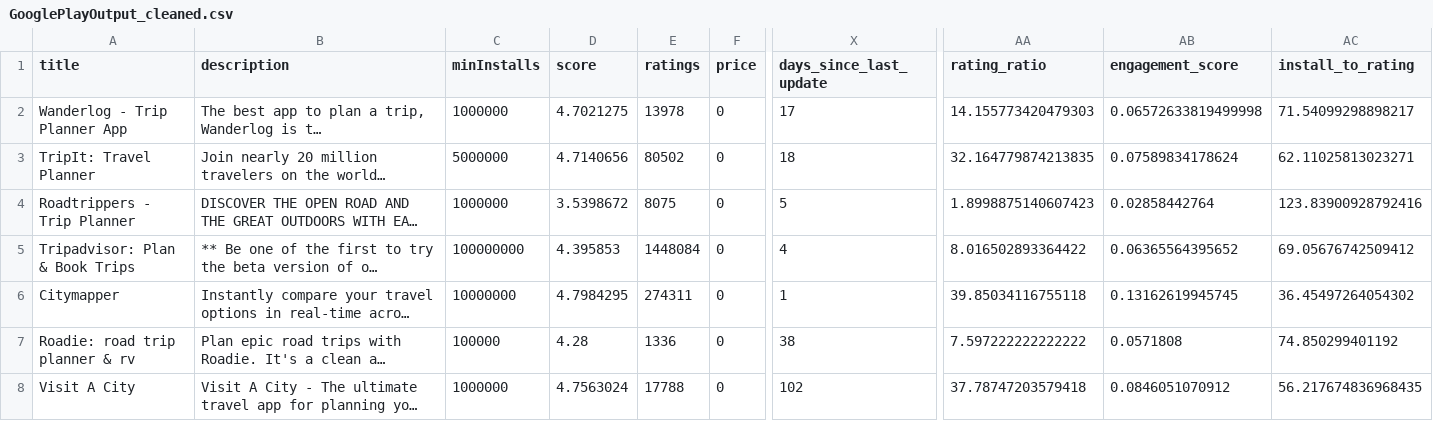
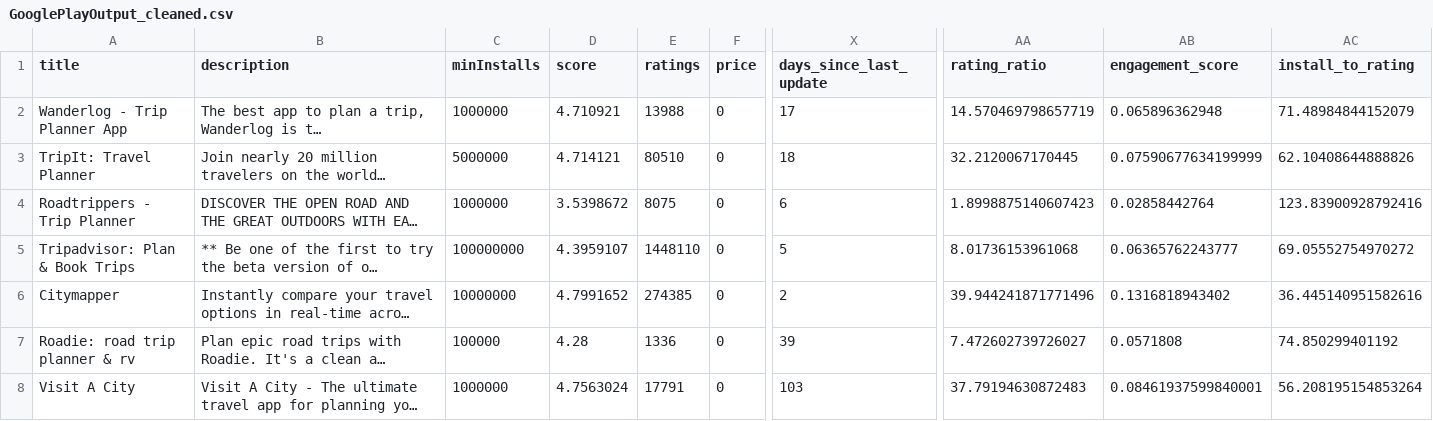
Before and after one commit to Robology-Github/app-scraper-dp, a CSV file: GooglePlayOutput_cleaned.csv, drawn as a sheet; only a part is shown, gaps mark what is left out; long unchanged cells end in …; the diff covers the shown part only; the diff names each change by its address in the sheet, - before the commit and + after, or states it on an @@ line.

```diff
--- a/GooglePlayOutput_cleaned.csv
+++ b/GooglePlayOutput_cleaned.csv
-D2 (score): 4.7021275
+D2 (score): 4.710921
-E2 (ratings): 13978
+E2 (ratings): 13988
-AA2 (rating_ratio): 14.155773420479303
+AA2 (rating_ratio): 14.570469798657719
-AB2 (engagement_score): 0.06572633819499998
+AB2 (engagement_score): 0.065896362948
-AC2 (install_to_rating): 71.54099298898217
+AC2 (install_to_rating): 71.48984844152079
-D3 (score): 4.7140656
+D3 (score): 4.714121
-E3 (ratings): 80502
+E3 (ratings): 80510
-AA3 (rating_ratio): 32.164779874213835
+AA3 (rating_ratio): 32.2120067170445
-AB3 (engagement_score): 0.07589834178624
+AB3 (engagement_score): 0.07590677634199999
-AC3 (install_to_rating): 62.11025813023271
+AC3 (install_to_rating): 62.10408644888826
-X4 (days_since_last_update): 5
+X4 (days_since_last_update): 6
-D5 (score): 4.395853
+D5 (score): 4.3959107
-E5 (ratings): 1448084
+E5 (ratings): 1448110
-X5 (days_since_last_update): 4
+X5 (days_since_last_update): 5
-AA5 (rating_ratio): 8.016502893364422
+AA5 (rating_ratio): 8.01736153961068
-AB5 (engagement_score): 0.06365564395652
+AB5 (engagement_score): 0.06365762243777
-AC5 (install_to_rating): 69.05676742509412
+AC5 (install_to_rating): 69.05552754970272
-D6 (score): 4.7984295
+D6 (score): 4.7991652
-E6 (ratings): 274311
+E6 (ratings): 274385
-X6 (days_since_last_update): 1
+X6 (days_since_last_update): 2
-AA6 (rating_ratio): 39.85034116755118
+AA6 (rating_ratio): 39.944241871771496
-AB6 (engagement_score): 0.13162619945745
+AB6 (engagement_score): 0.1316818943402
-AC6 (install_to_rating): 36.45497264054302
+AC6 (install_to_rating): 36.445140951582616
-X7 (days_since_last_update): 38
+X7 (days_since_last_update): 39
-AA7 (rating_ratio): 7.597222222222222
+AA7 (rating_ratio): 7.472602739726027
-E8 (ratings): 17788
+E8 (ratings): 17791
-X8 (days_since_last_update): 102
+X8 (days_since_last_update): 103
-AA8 (rating_ratio): 37.78747203579418
+AA8 (rating_ratio): 37.79194630872483
-AB8 (engagement_score): 0.0846051070912
+AB8 (engagement_score): 0.08461937599840001
-AC8 (install_to_rating): 56.217674836968435
+AC8 (install_to_rating): 56.208195154853264
```
Also changed, not shown: 1 added row, 1 removed row and 77 edited cells elsewhere in this file, AppStoreOutput_cleaned.csv, AppStore_Device_Support.csv, 11 other files.
